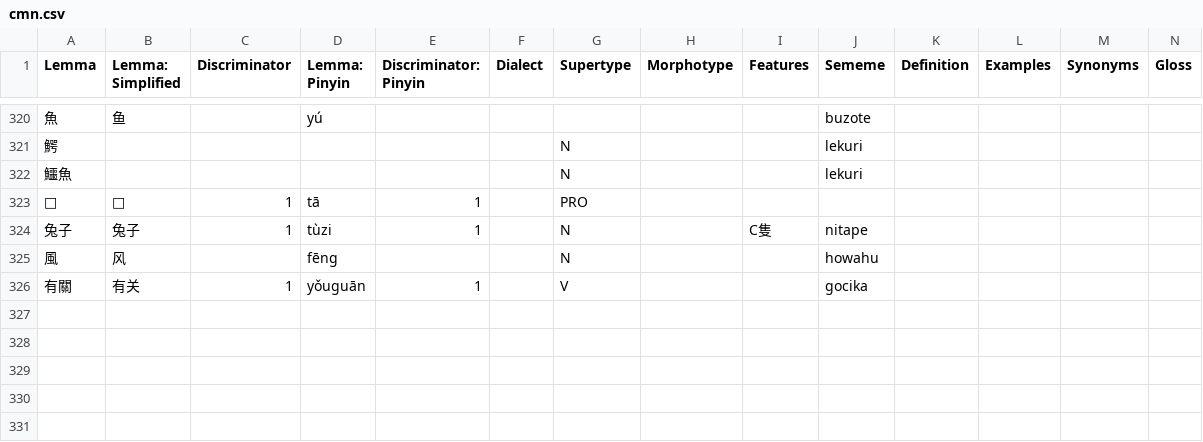
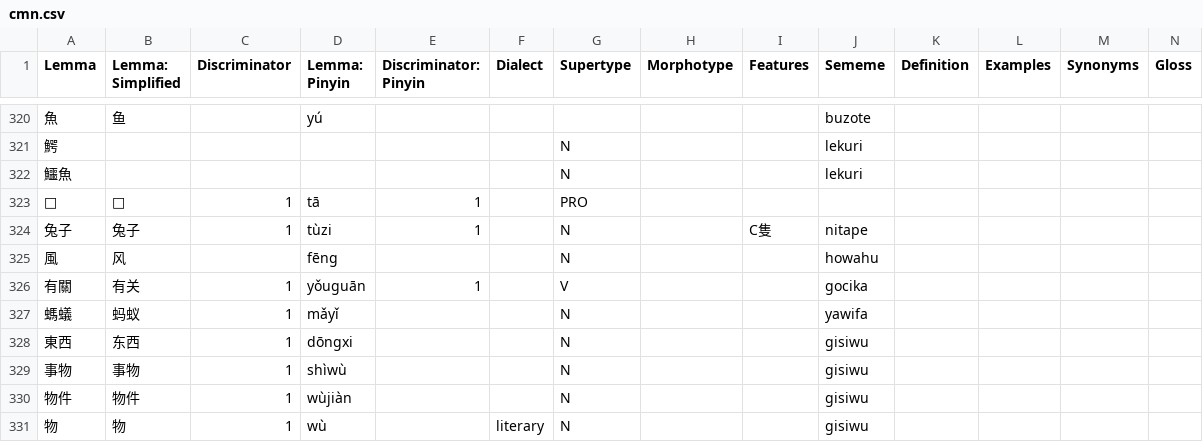
Before and after one commit to Ntsekees/Predilex, a CSV file: natlangs/cmn.csv, drawn as a sheet; only a part is shown, gaps mark what is left out; rows hold the shown columns only; the diff names each change by its address in the sheet, - before the commit and + after, or states it on an @@ line.

Commit message:
Adding natlang lexemes.

```diff
--- a/natlangs/cmn.csv
+++ b/natlangs/cmn.csv
+row 327: 螞蟻 | 蚂蚁 | 1 | mǎyǐ |  |  | N |  |  | yawifa
+row 328: 東西 | 东西 | 1 | dōngxi |  |  | N |  |  | gisiwu
+row 329: 事物 | 事物 | 1 | shìwù |  |  | N |  |  | gisiwu
+row 330: 物件 | 物件 | 1 | wùjiàn |  |  | N |  |  | gisiwu
+row 331: 物 | 物 | 1 | wù |  | literary | N |  |  | gisiwu
```
Also changed, not shown: natlangs/ara.csv, natlangs/hin.csv, 1 other file.
